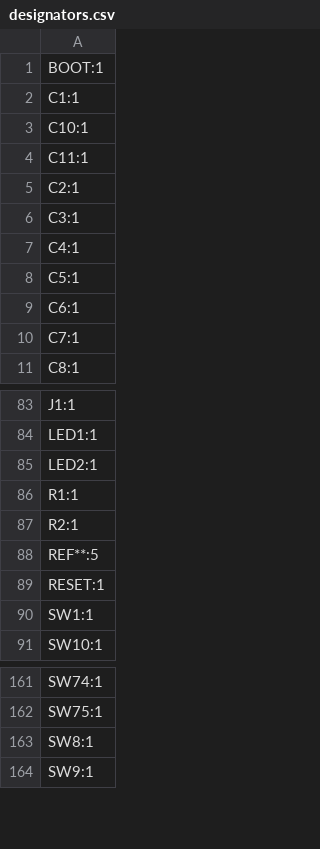
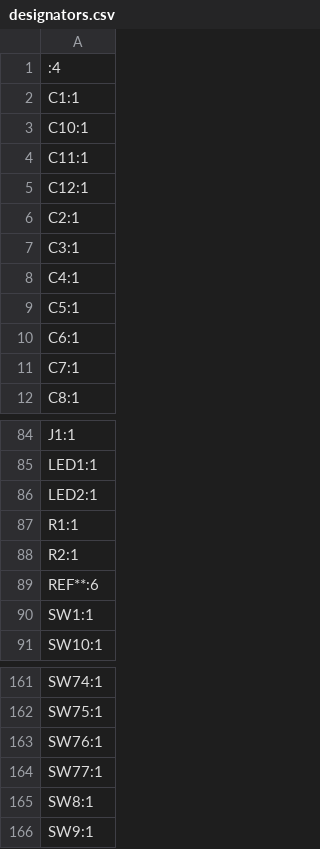
Before and after one commit to ThunderrGodd/KeyCult65ClonePCB, a CSV file: Kicad Files/production/designators.csv (was production/designators.csv), drawn as a sheet; only a part is shown, gaps mark what is left out.

```diff
--- a/production/designators.csv
+++ b/Kicad Files/production/designators.csv
@@ -1,2 +1,2 @@
-BOOT:1
+:4
 C1:1
@@ -4,2 +4,3 @@ C10:1
 C11:1
+C12:1
 C2:1
@@ -87,4 +88,3 @@ R1:1
 R2:1
-REF**:5
-RESET:1
+REF**:6
 SW1:1
@@ -162,2 +162,4 @@ SW74:1
 SW75:1
+SW76:1
+SW77:1
 SW8:1
```
Also changed, not shown: Kicad Files/production/bom.csv, Kicad Files/production/positions.csv, 8 other files.
